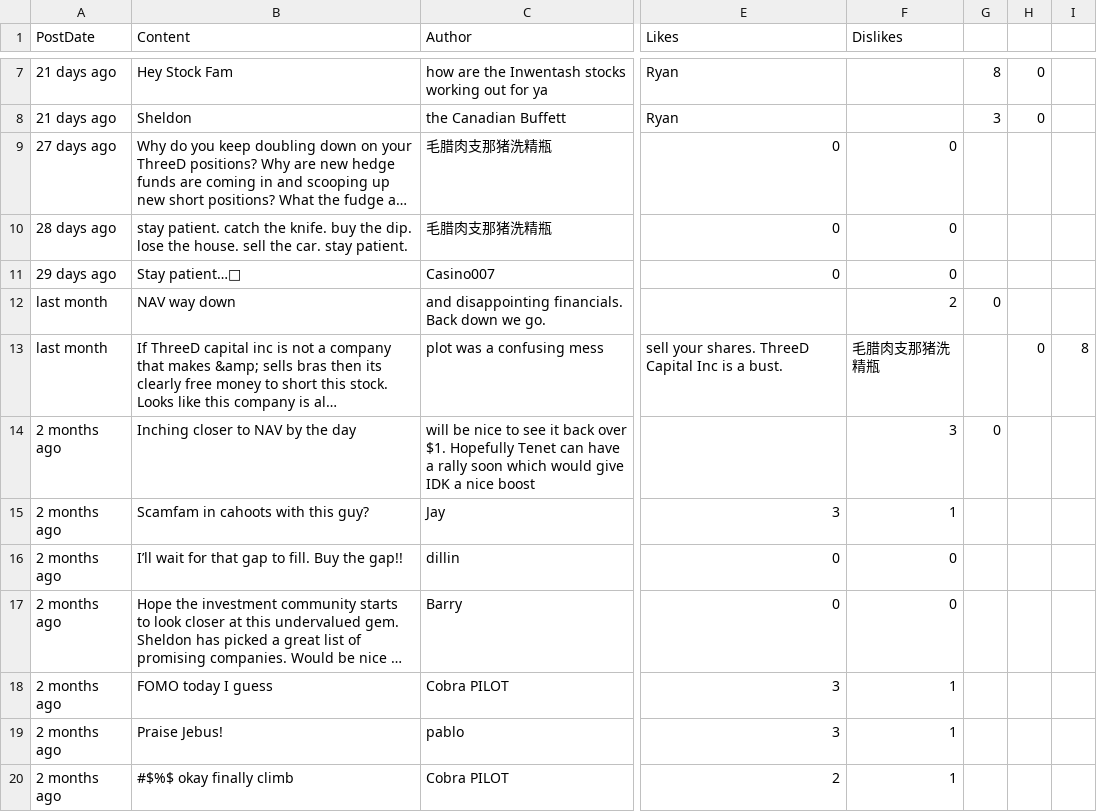
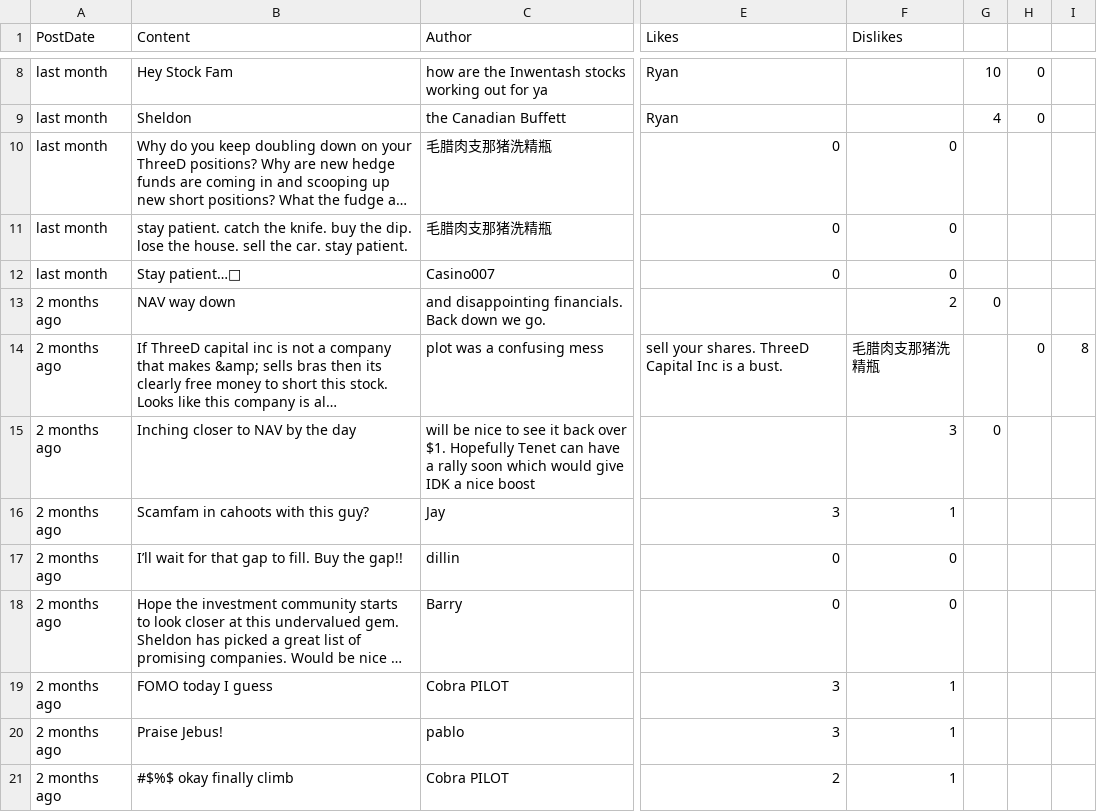
Before and after one commit to dli-invest/conscrap, a CSV file: data/IDK.CN.csv, drawn as a sheet; only a part is shown, gaps mark what is left out; long unchanged cells end in …; addresses are those after the commit; the diff covers the shown part only; the diff names each change by its address in the sheet, - before the commit and + after, or states it on an @@ line.

```diff
--- a/data/IDK.CN.csv
+++ b/data/IDK.CN.csv
-A8:A9 (PostDate): 21 days ago
+A8:A9 (PostDate): last month
-G8: 8
+G8: 10
-G9: 3
+G9: 4
-A10 (PostDate): 27 days ago
+A10 (PostDate): last month
-A11 (PostDate): 28 days ago
+A11 (PostDate): last month
-A12 (PostDate): 29 days ago
+A12 (PostDate): last month
-A13:A14 (PostDate): last month
+A13:A14 (PostDate): 2 months ago
```
Also changed, not shown: 2 added rows, 1 removed row and 73 edited cells elsewhere in this file, 1 other file.
